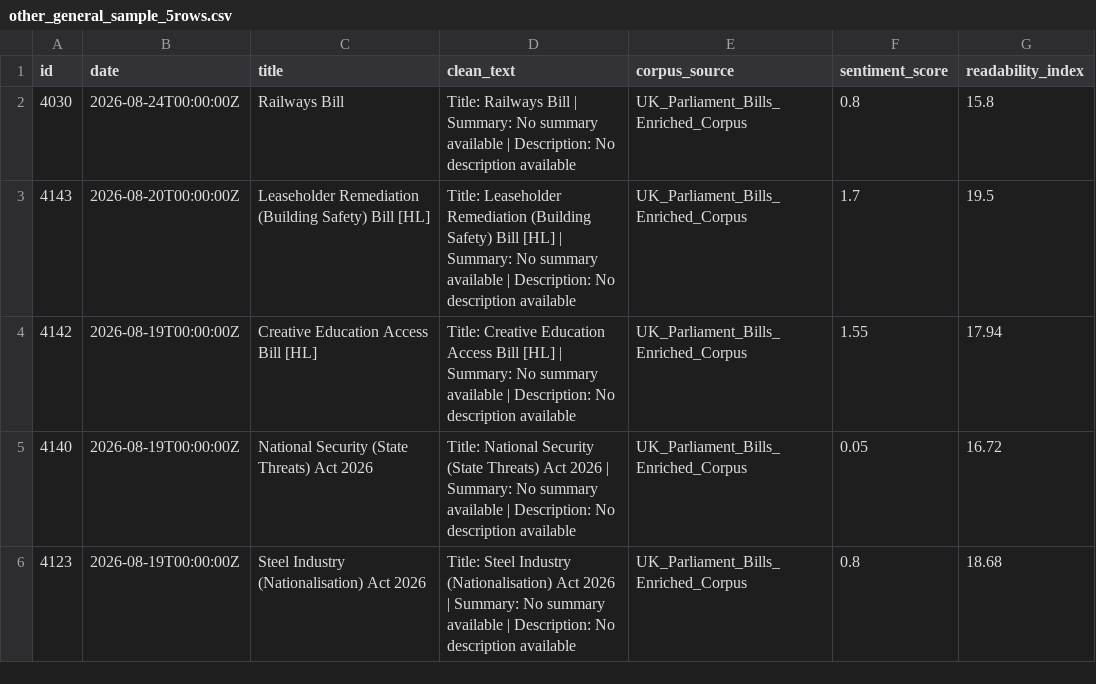
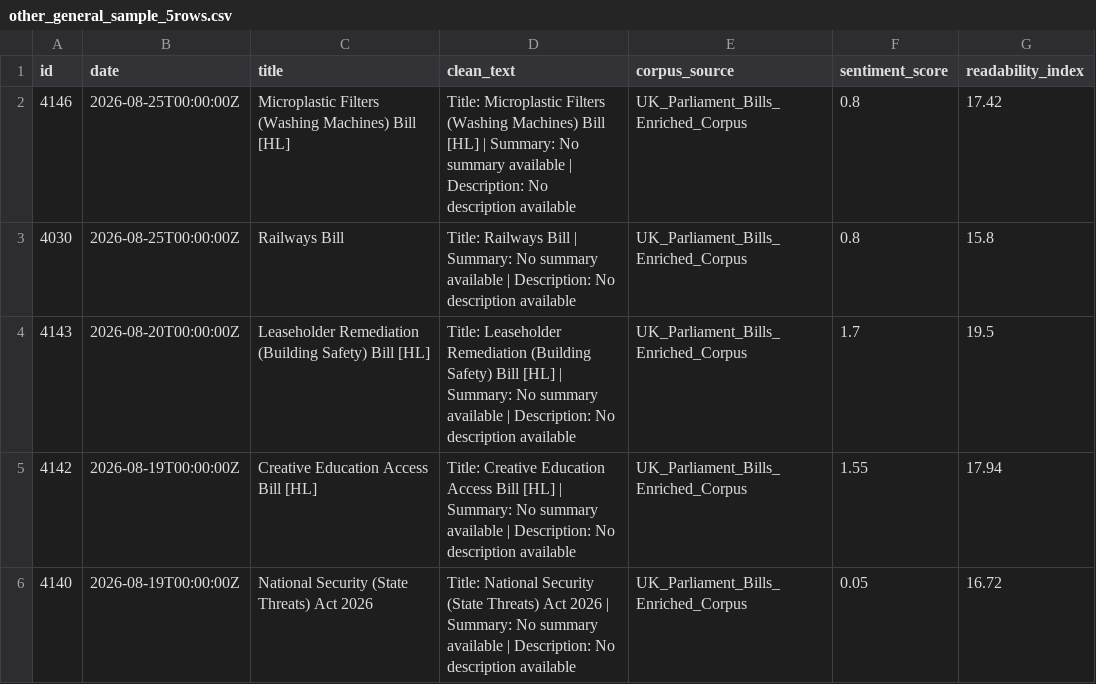
Before and after one commit to velvetcod3/AbyssDataLabs, a CSV file: other_general/other_general_sample_5rows.csv, drawn as a sheet.

```diff
--- a/other_general/other_general_sample_5rows.csv
+++ b/other_general/other_general_sample_5rows.csv
@@ -1,3 +1,4 @@
 id,date,title,clean_text,corpus_source,sentiment_score,readability_index
-4030,2026-08-24T00:00:00Z,Railways Bill,Title: Railways Bill | Summary: No summary available | Description: No description available,UK_Parliament_Bills_Enriched_Corpus,0.8,15.8
+4146,2026-08-25T00:00:00Z,Microplastic Filters (Washing Machines) Bill [HL],Title: Microplastic Filters (Washing Machines) Bill [HL] | Summary: No summary available | Description: No description available,UK_Parliament_Bills_Enriched_Corpus,0.8,17.42
+4030,2026-08-25T00:00:00Z,Railways Bill,Title: Railways Bill | Summary: No summary available | Description: No description available,UK_Parliament_Bills_Enriched_Corpus,0.8,15.8
 4143,2026-08-20T00:00:00Z,Leaseholder Remediation (Building Safety) Bill [HL],Title: Leaseholder Remediation (Building Safety) Bill [HL] | Summary: No summary available | Description: No description available,UK_Parliament_Bills_Enriched_Corpus,1.7,19.5
@@ -5,2 +6 @@ id,date,title,clean_text,corpus_source,sentiment_score,readability_index
 4140,2026-08-19T00:00:00Z,National Security (State Threats) Act 2026,Title: National Security (State Threats) Act 2026 | Summary: No summary available | Description: No description available,UK_Parliament_Bills_Enriched_Corpus,0.05,16.72
-4123,2026-08-19T00:00:00Z,Steel Industry (Nationalisation) Act 2026,Title: Steel Industry (Nationalisation) Act 2026 | Summary: No summary available | Description: No description available,UK_Parliament_Bills_Enriched_Corpus,0.8,18.68
```
Also changed, not shown: finance_taxation/finance_taxation_feed.csv, finance_taxation/finance_taxation_sample_5rows.csv, 11 other files.
